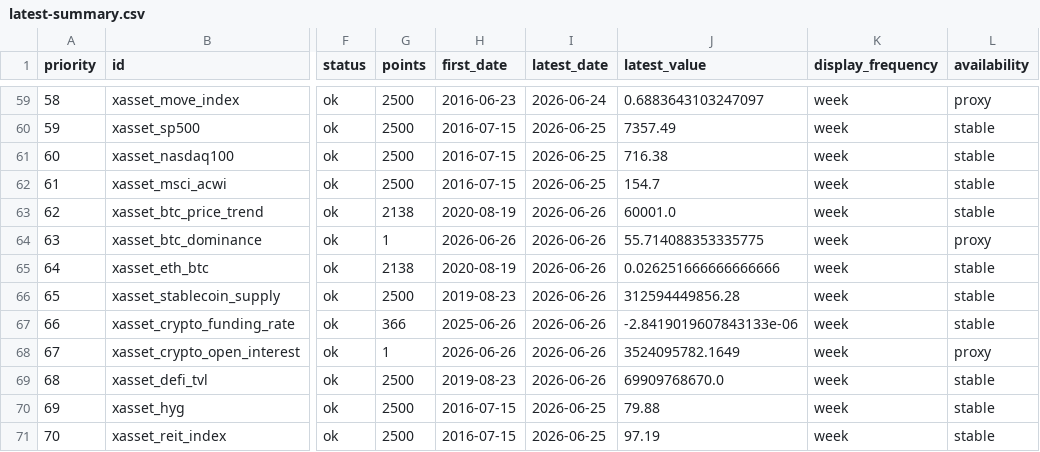
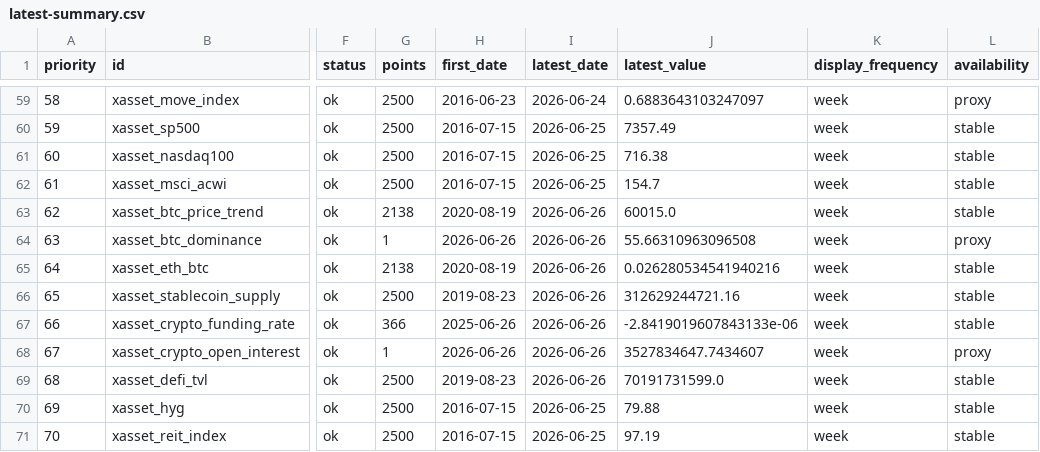
Before and after one commit to junxinhuang/fin-market-brief, a CSV file: data/macro/latest-summary.csv, drawn as a sheet; only a part is shown, gaps mark what is left out; the diff names each change by its address in the sheet, - before the commit and + after, or states it on an @@ line.

```diff
--- a/data/macro/latest-summary.csv
+++ b/data/macro/latest-summary.csv
-J63 (latest_value): 60001.0
+J63 (latest_value): 60015.0
-J64 (latest_value): 55.714088353335775
+J64 (latest_value): 55.66310963096508
-J65 (latest_value): 0.026251666666666666
+J65 (latest_value): 0.026280534541940216
-J66 (latest_value): 312594449856.28
+J66 (latest_value): 312629244721.16
-J68 (latest_value): 3524095782.1649
+J68 (latest_value): 3527834647.7434607
-J69 (latest_value): 69909768670.0
+J69 (latest_value): 70191731599.0
```
Also changed, not shown: 19 other files.
